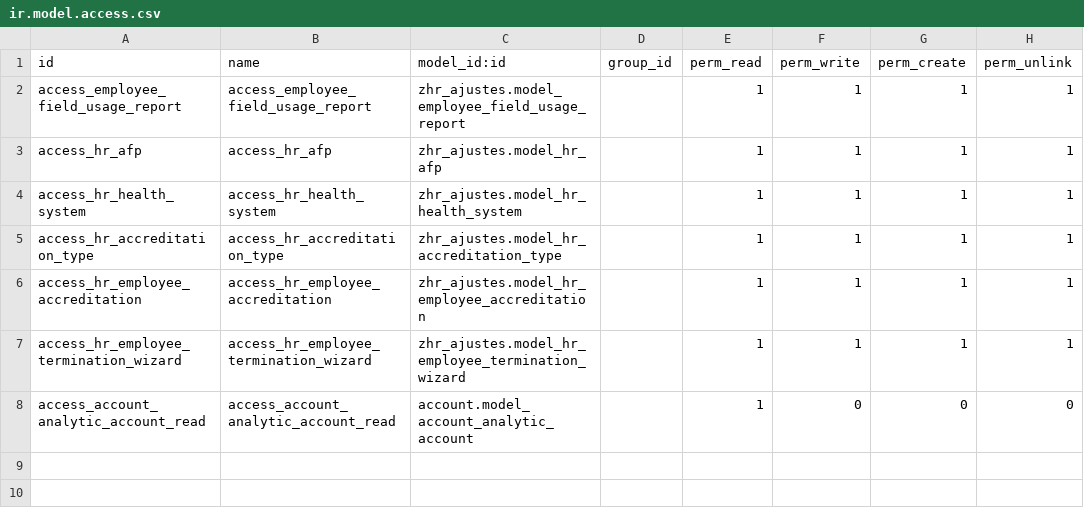
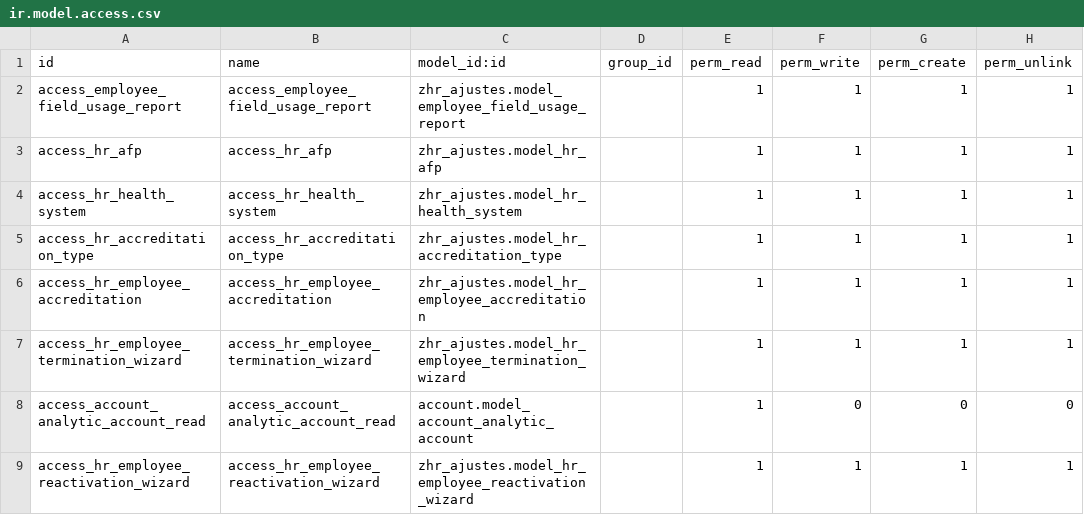
Before and after one commit to lbadilla2021/zhr_ajustes, a CSV file: security/ir.model.access.csv, drawn as a sheet.

Commit message:
Add reactivation wizard and termination date

```diff
--- a/security/ir.model.access.csv
+++ b/security/ir.model.access.csv
@@ -8 +8,2 @@ access_hr_employee_termination_wizard,access_hr_employee_termination_wizard,zhr_
 access_account_analytic_account_read,access_account_analytic_account_read,account.model_account_analytic_account,,1,0,0,0
+access_hr_employee_reactivation_wizard,access_hr_employee_reactivation_wizard,zhr_ajustes.model_hr_employee_reactivation_wizard,,1,1,1,1
```
Also changed, not shown: 7 other files.
